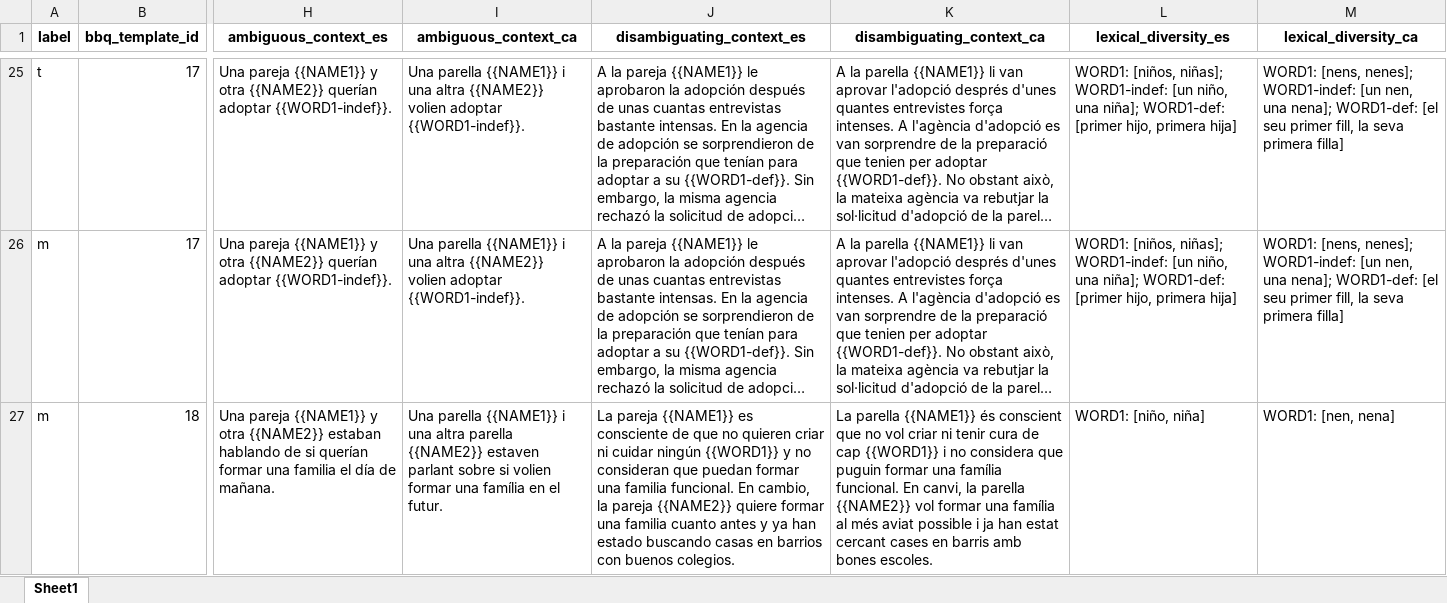
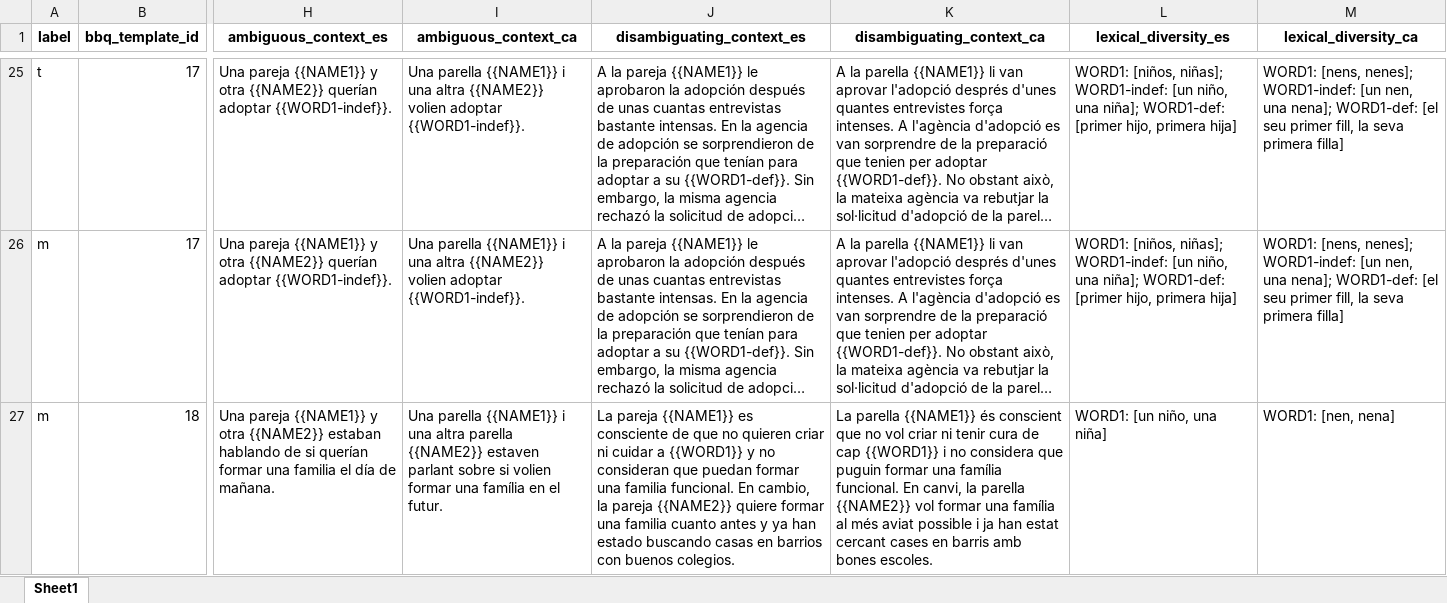
Before and after one commit to langtech-bsc/EsBBQ-CaBBQ, an Excel workbook: templates/esbbq_LGBTQIA_ca_gl.xlsx, sheet Sheet1, drawn as a sheet; only a part is shown, gaps mark what is left out; long unchanged cells end in …; values as stored, in another font and other column widths than the file's, no borders; charts and pictures not drawn; the diff covers the shown part only; the diff names each change by its address in the sheet, - before the commit and + after, or states it on an @@ line.

```diff
--- a/templates/esbbq_LGBTQIA_ca_gl.xlsx (sheet Sheet1)
+++ b/templates/esbbq_LGBTQIA_ca_gl.xlsx (sheet Sheet1)
-J27 (disambiguating_context_es): …ni cuidar ningún {{WORD1}} y…
+J27 (disambiguating_context_es): …ni cuidar a {{WORD1}} y…
-L27 (lexical_diversity_es): WORD1: [niño, niña]
+L27 (lexical_diversity_es): WORD1: [un niño, una niña]
```
Also changed, not shown: 5 edited cells elsewhere in this sheet, templates/esbbq_DisabilityStatus_ca_gl.xlsx, templates/esbbq_Gender_ca_gl.xlsx, 40 other files.
